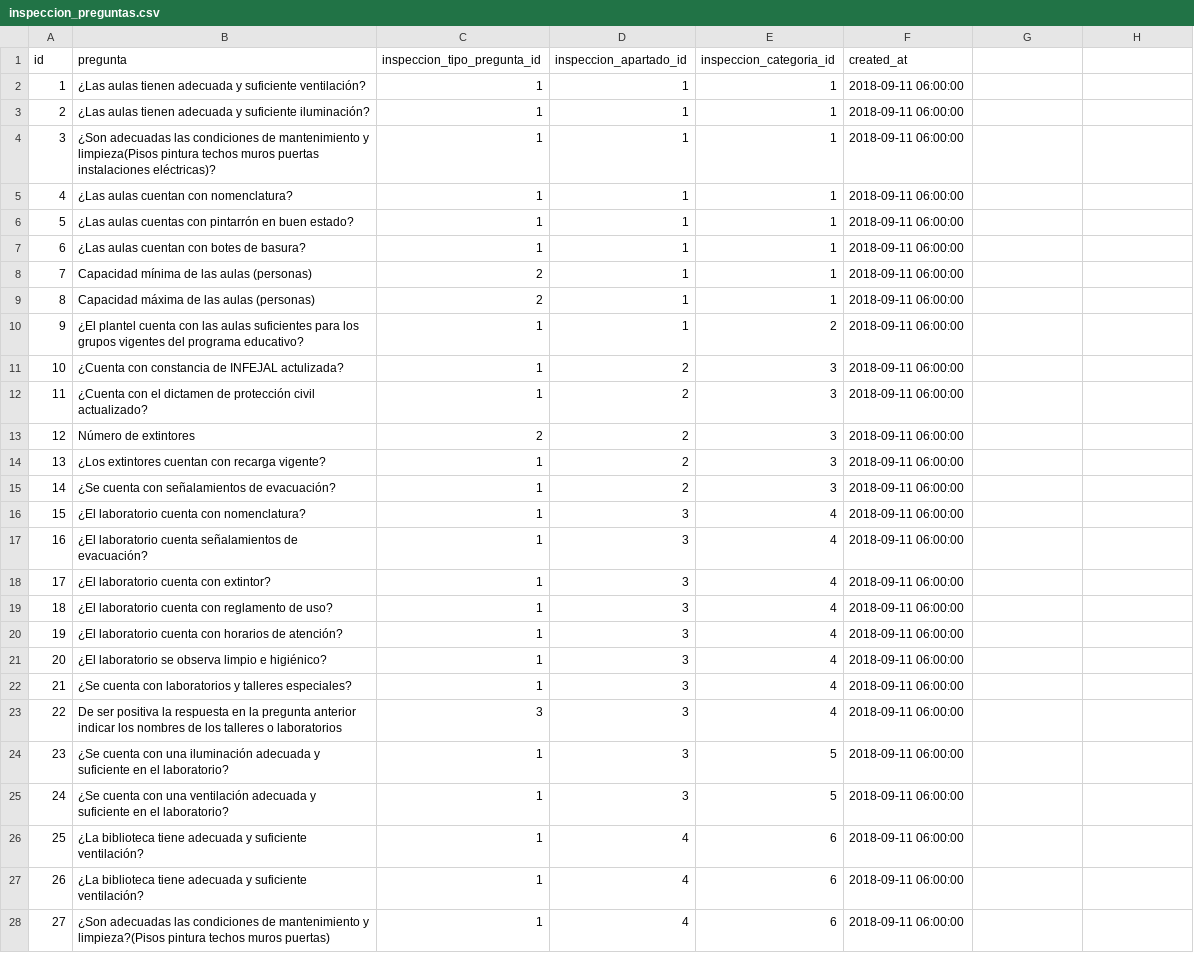
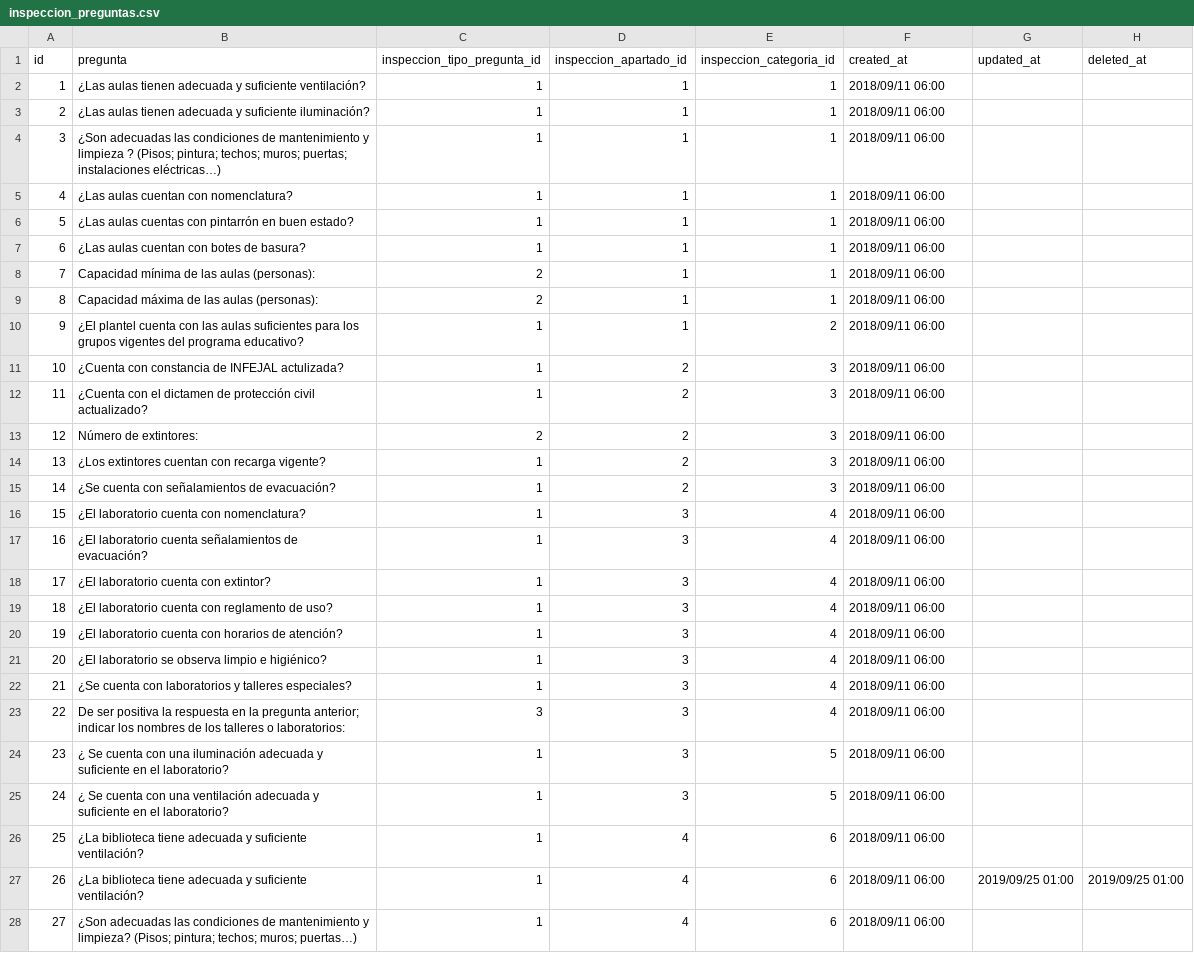
Before and after one commit to subsesjal/siiges-services, a CSV file: packages/core/src/drivers/db/CSVFiles/inspeccion_preguntas.csv, drawn as a sheet; only a part is shown; the diff covers the shown part only.

```diff
--- a/packages/core/src/drivers/db/CSVFiles/inspeccion_preguntas.csv
+++ b/packages/core/src/drivers/db/CSVFiles/inspeccion_preguntas.csv
@@ -1,28 +1,28 @@
-id,pregunta,inspeccion_tipo_pregunta_id,inspeccion_apartado_id,inspeccion_categoria_id,created_at
-1,¿Las aulas tienen adecuada y suficiente ventilación?,1,1,1,2018-09-11 06:00:00
-2,¿Las aulas tienen adecuada y suficiente iluminación?,1,1,1,2018-09-11 06:00:00
-3,¿Son adecuadas las condiciones de mantenimiento y limpieza(Pisos pintura techos muros puertas instalaciones eléctricas)?,1,1,1,2018-09-11 06:00:00
-4,¿Las aulas cuentan con nomenclatura?,1,1,1,2018-09-11 06:00:00
-5,¿Las aulas cuentas con pintarrón en buen estado?,1,1,1,2018-09-11 06:00:00
-6,¿Las aulas cuentan con botes de basura?,1,1,1,2018-09-11 06:00:00
-7,Capacidad mínima de las aulas (personas),2,1,1,2018-09-11 06:00:00
-8,Capacidad máxima de las aulas (personas),2,1,1,2018-09-11 06:00:00
-9,¿El plantel cuenta con las aulas suficientes para los grupos vigentes del programa educativo?,1,1,2,2018-09-11 06:00:00
-10,¿Cuenta con constancia de INFEJAL actulizada?,1,2,3,2018-09-11 06:00:00
-11,¿Cuenta con el dictamen de protección civil actualizado?,1,2,3,2018-09-11 06:00:00
-12,Número de extintores,2,2,3,2018-09-11 06:00:00
-13,¿Los extintores cuentan con recarga vigente?,1,2,3,2018-09-11 06:00:00
-14,¿Se cuenta con señalamientos de evacuación?,1,2,3,2018-09-11 06:00:00
-15,¿El laboratorio cuenta con nomenclatura?,1,3,4,2018-09-11 06:00:00
-16,¿El laboratorio cuenta señalamientos de evacuación?,1,3,4,2018-09-11 06:00:00
-17,¿El laboratorio cuenta con extintor?,1,3,4,2018-09-11 06:00:00
-18,¿El laboratorio cuenta con reglamento de uso?,1,3,4,2018-09-11 06:00:00
-19,¿El laboratorio cuenta con horarios de atención?,1,3,4,2018-09-11 06:00:00
-20,¿El laboratorio se observa limpio e higiénico?,1,3,4,2018-09-11 06:00:00
-21,¿Se cuenta con laboratorios y talleres especiales?,1,3,4,2018-09-11 06:00:00
-22,De ser positiva la respuesta en la pregunta anterior indicar los nombres de los talleres o laboratorios,3,3,4,2018-09-11 06:00:00
-23,¿Se cuenta con una iluminación  adecuada y suficiente en el laboratorio?,1,3,5,2018-09-11 06:00:00
-24,¿Se cuenta con una ventilación adecuada y suficiente en el laboratorio?,1,3,5,2018-09-11 06:00:00
-25,¿La biblioteca tiene adecuada y suficiente ventilación?,1,4,6,2018-09-11 06:00:00
-26,¿La biblioteca tiene adecuada y suficiente ventilación?,1,4,6,2018-09-11 06:00:00
-27,¿Son adecuadas las condiciones de mantenimiento y limpieza?(Pisos pintura techos muros puertas),1,4,6,2018-09-11 06:00:00
+id,pregunta,inspeccion_tipo_pregunta_id,inspeccion_apartado_id,inspeccion_categoria_id,created_at,updated_at,deleted_at
+1,¿Las aulas tienen adecuada y suficiente ventilación?,1,1,1,2018/09/11 06:00
+2,¿Las aulas tienen adecuada y suficiente iluminación?,1,1,1,2018/09/11 06:00
+3,¿Son adecuadas las condiciones de mantenimiento y limpieza ? (Pisos; pintura; techos; muros; puertas; instalaciones eléctricas…),1,1,1,2018/09/11 06:00
+4,¿Las aulas cuentan con nomenclatura?,1,1,1,2018/09/11 06:00
+5,¿Las aulas cuentas con pintarrón en buen estado?,1,1,1,2018/09/11 06:00
+6,¿Las aulas cuentan con botes de basura?,1,1,1,2018/09/11 06:00
+7,Capacidad mínima de las aulas (personas):,2,1,1,2018/09/11 06:00
+8,Capacidad máxima de las aulas (personas):,2,1,1,2018/09/11 06:00
+9,¿El plantel cuenta con las aulas suficientes para los grupos vigentes del programa educativo? ,1,1,2,2018/09/11 06:00
+10,¿Cuenta con constancia de INFEJAL actulizada?,1,2,3,2018/09/11 06:00
+11,¿Cuenta con el dictamen de protección civil actualizado?,1,2,3,2018/09/11 06:00
+12,Número de extintores:,2,2,3,2018/09/11 06:00
+13,¿Los extintores cuentan con recarga vigente?,1,2,3,2018/09/11 06:00
+14,¿Se cuenta con señalamientos de evacuación?,1,2,3,2018/09/11 06:00
+15,¿El laboratorio cuenta con nomenclatura?,1,3,4,2018/09/11 06:00
+16,¿El laboratorio cuenta señalamientos de evacuación?,1,3,4,2018/09/11 06:00
+17,¿El laboratorio cuenta con extintor?,1,3,4,2018/09/11 06:00
+18,¿El laboratorio cuenta con reglamento de uso?,1,3,4,2018/09/11 06:00
+19,¿El laboratorio cuenta con horarios de atención?,1,3,4,2018/09/11 06:00
+20,¿El laboratorio se observa limpio e higiénico?,1,3,4,2018/09/11 06:00
+21,¿Se cuenta con laboratorios y talleres especiales?,1,3,4,2018/09/11 06:00
+22,De ser positiva la respuesta en la pregunta anterior; indicar los nombres de los talleres o laboratorios:,3,3,4,2018/09/11 06:00
+23,¿ Se cuenta con una iluminación  adecuada y suficiente en el laboratorio?,1,3,5,2018/09/11 06:00
+24,¿ Se cuenta con una ventilación adecuada y suficiente en el laboratorio?,1,3,5,2018/09/11 06:00
+25,¿La biblioteca tiene adecuada y suficiente ventilación?,1,4,6,2018/09/11 06:00
+26,¿La biblioteca tiene adecuada y suficiente ventilación?,1,4,6,2018/09/11 06:00,2019/09/25 01:00,2019/09/25 01:00
+27,¿Son adecuadas las condiciones de mantenimiento y limpieza? (Pisos; pintura; techos; muros; puertas…),1,4,6,2018/09/11 06:00
```
Also changed, not shown: 58 edited cells elsewhere in this file, packages/core/src/drivers/db/CSVFiles/edificios_niveles.csv, packages/core/src/drivers/db/CSVFiles/estatus_solicitudes.csv, 21 other files.
